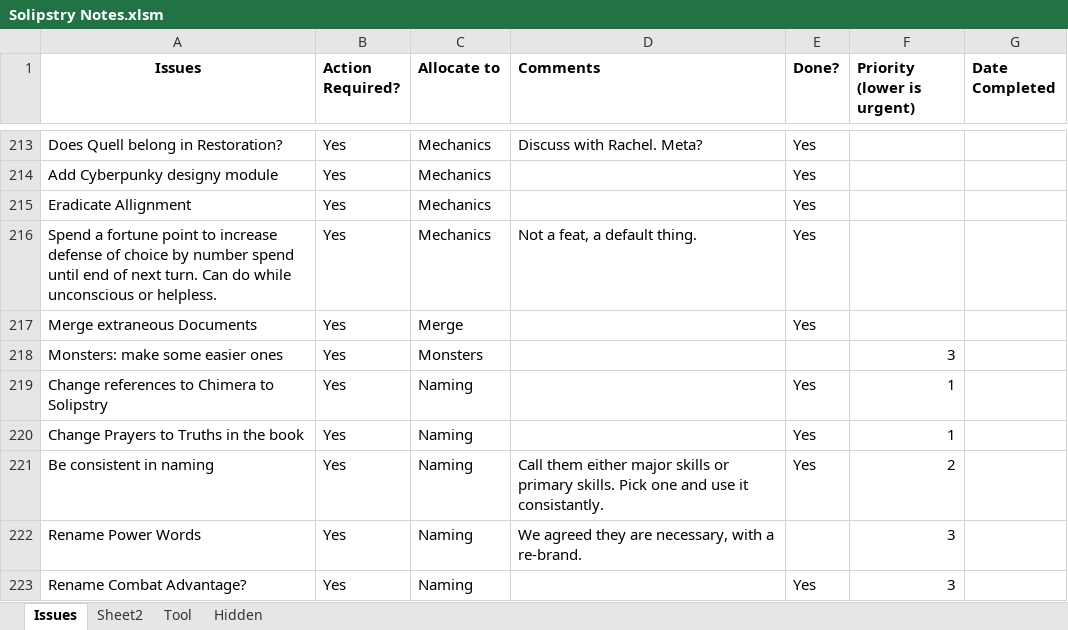
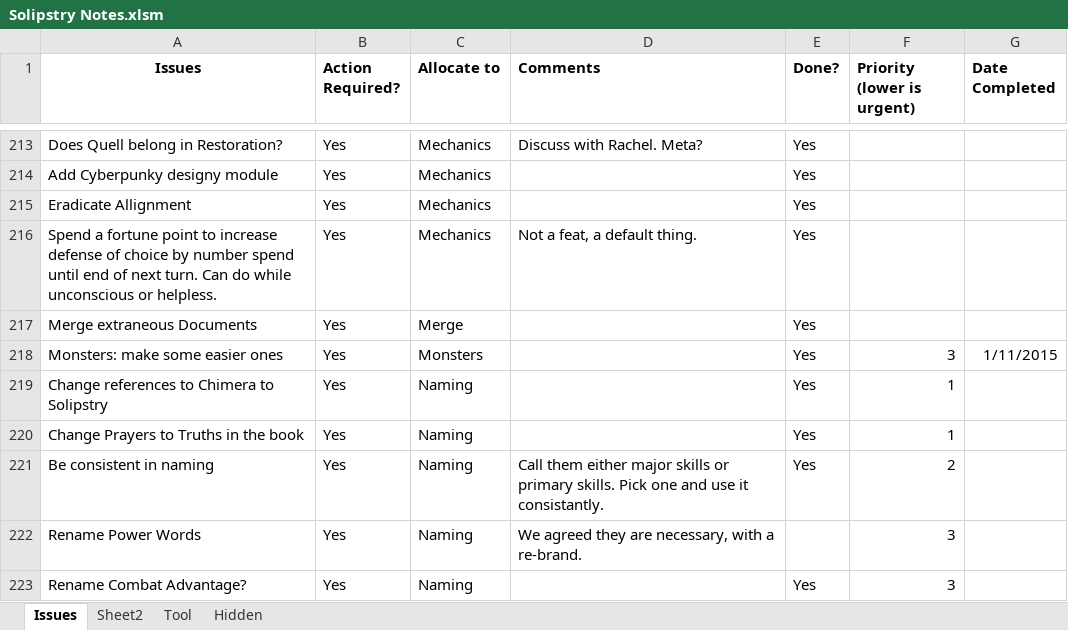
Before and after one commit to asr1/ChimeraRPG, an Excel workbook: TODO/Solipstry Notes.xlsm, sheet Issues, drawn as a sheet; only a part is shown, gaps mark what is left out; values as stored, in another font and other column widths than the file's, no borders; the diff names each change by its address in the sheet, - before the commit and + after, or states it on an @@ line.

```diff
--- a/TODO/Solipstry Notes.xlsm (sheet Issues)
+++ b/TODO/Solipstry Notes.xlsm (sheet Issues)
-E218 (Done?): (empty)
+E218 (Done?): Yes
-G218 (Date Completed): (empty)
+G218 (Date Completed): 1/11/2015
```
Also changed, not shown: 2 other files.
